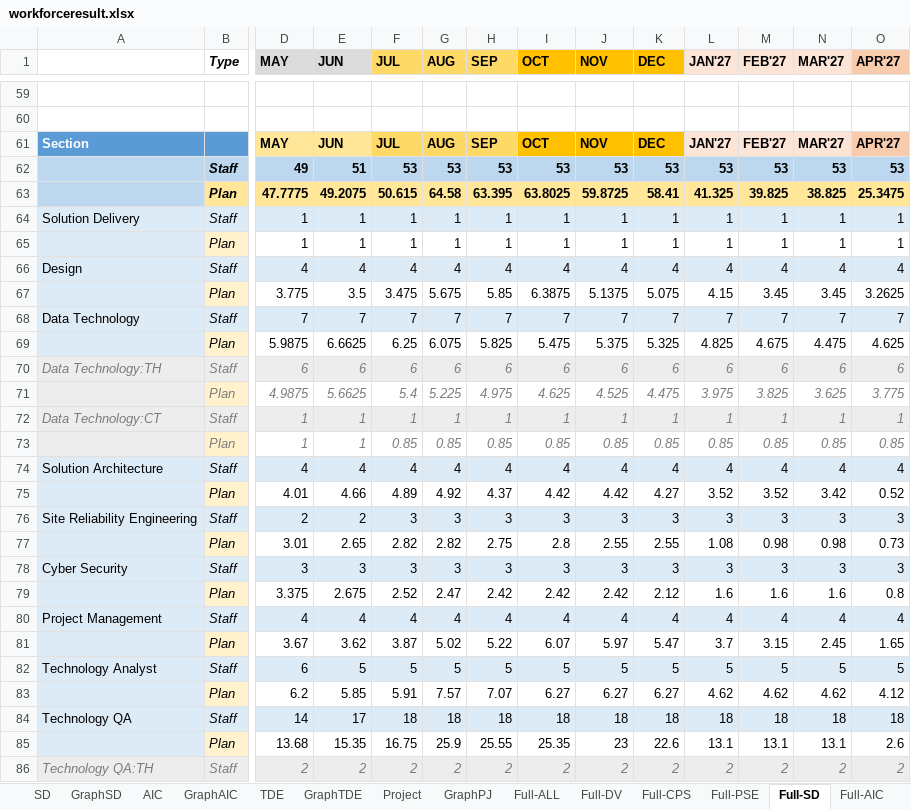
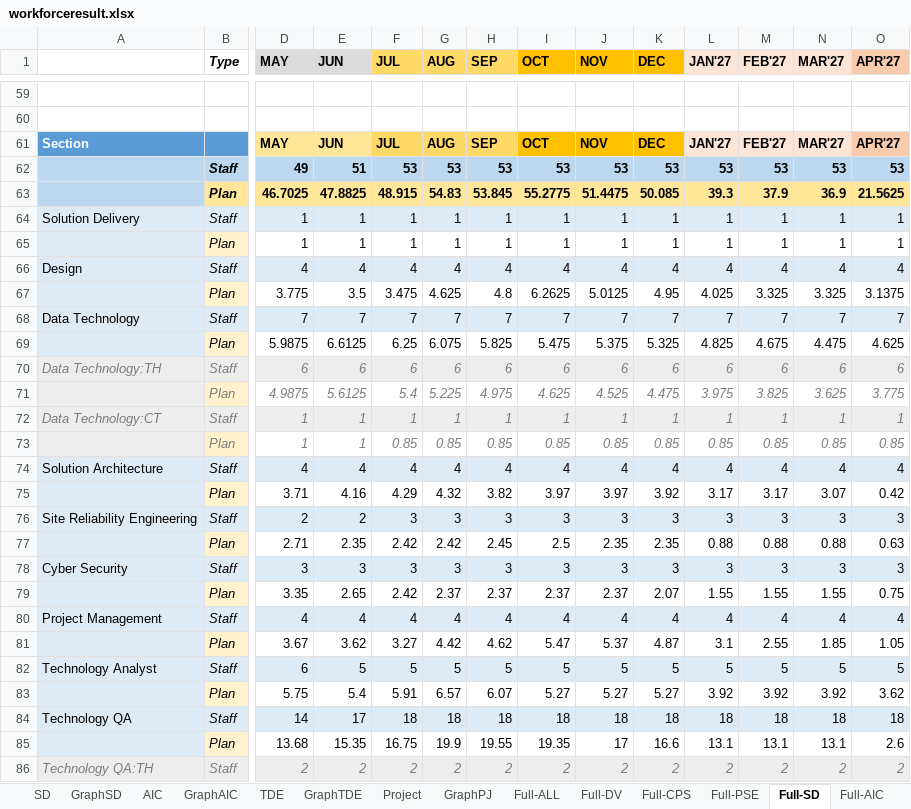
Before and after one commit to wedo-rm/workforce, an Excel workbook: workforceresult.xlsx, sheet Full-SD, drawn as a sheet; only a part is shown, gaps mark what is left out; values as stored, in another font and other column widths than the file's, no borders; removed rows and columns are numbered as before the commit, all else as after; rows hold the shown columns only; the diff covers the shown part only; the diff names each change by its address in the sheet, - before the commit and + after, or states it on an @@ line.

```diff
--- a/workforceresult.xlsx (sheet Full-SD)
+++ b/workforceresult.xlsx (sheet Full-SD)
-row 63:  | Plan | 47.7775 | 49.2075 | 50.615 | 64.58 | 63.395 | 63.8025 | 59.8725 | 58.41 | 41.325 | 39.825 | 38.825 | 25.3475
+row 63:  | Plan | 46.7025 | 47.8825 | 48.915 | 54.83 | 53.845 | 55.2775 | 51.4475 | 50.085 | 39.3 | 37.9 | 36.9 | 21.5625
-G67 (AUG): 5.675
+G67 (AUG): 4.625
-H67 (SEP): 5.85
+H67 (SEP): 4.8
-I67 (OCT): 6.3875
+I67 (OCT): 6.2625
-J67 (NOV): 5.1375
+J67 (NOV): 5.0125
-K67 (DEC): 5.075
+K67 (DEC): 4.95
-L67 (JAN'27): 4.15
+L67 (JAN'27): 4.025
-M67 (FEB'27): 3.45
+M67 (FEB'27): 3.325
-N67 (MAR'27): 3.45
+N67 (MAR'27): 3.325
-O67 (APR'27): 3.2625
+O67 (APR'27): 3.1375
-E69 (JUN): 6.6625
+E69 (JUN): 6.6125
-E71 (JUN): 5.6625
+E71 (JUN): 5.6125
-row 75: Solution Architecture | Plan | 4.01 | 4.66 | 4.89 | 4.92 | 4.37 | 4.42 | 4.42 | 4.27 | 3.52 | 3.52 | 3.42 | 0.52
+row 75: Solution Architecture | Plan | 3.71 | 4.16 | 4.29 | 4.32 | 3.82 | 3.97 | 3.97 | 3.92 | 3.17 | 3.17 | 3.07 | 0.42
-row 77: Site Reliability Engineering | Plan | 3.01 | 2.65 | 2.82 | 2.82 | 2.75 | 2.8 | 2.55 | 2.55 | 1.08 | 0.98 | 0.98 | 0.73
+row 77: Site Reliability Engineering | Plan | 2.71 | 2.35 | 2.42 | 2.42 | 2.45 | 2.5 | 2.35 | 2.35 | 0.88 | 0.88 | 0.88 | 0.63
-row 79: Cyber Security | Plan | 3.375 | 2.675 | 2.52 | 2.47 | 2.42 | 2.42 | 2.42 | 2.12 | 1.6 | 1.6 | 1.6 | 0.8
+row 79: Cyber Security | Plan | 3.35 | 2.65 | 2.42 | 2.37 | 2.37 | 2.37 | 2.37 | 2.07 | 1.55 | 1.55 | 1.55 | 0.75
-row 81: Project Management | Plan | 3.67 | 3.62 | 3.87 | 5.02 | 5.22 | 6.07 | 5.97 | 5.47 | 3.7 | 3.15 | 2.45 | 1.65
+row 81: Project Management | Plan | 3.67 | 3.62 | 3.27 | 4.42 | 4.62 | 5.47 | 5.37 | 4.87 | 3.1 | 2.55 | 1.85 | 1.05
-row 83: Technology Analyst | Plan | 6.2 | 5.85 | 5.91 | 7.57 | 7.07 | 6.27 | 6.27 | 6.27 | 4.62 | 4.62 | 4.62 | 4.12
+row 83: Technology Analyst | Plan | 5.75 | 5.4 | 5.91 | 6.57 | 6.07 | 5.27 | 5.27 | 5.27 | 3.92 | 3.92 | 3.92 | 3.62
-G85 (AUG): 25.9
+G85 (AUG): 19.9
-H85 (SEP): 25.55
+H85 (SEP): 19.55
-I85 (OCT): 25.35
+I85 (OCT): 19.35
-J85 (NOV): 23
+J85 (NOV): 17
-K85 (DEC): 22.6
+K85 (DEC): 16.6
```
Also changed, not shown: 9 added rows, 9 removed rows, 20 edited cells and cell formats elsewhere in this sheet, sheet Graph-Demand, sheet Full-PSE, sheet Full-DV, sheet Full-ALL.
